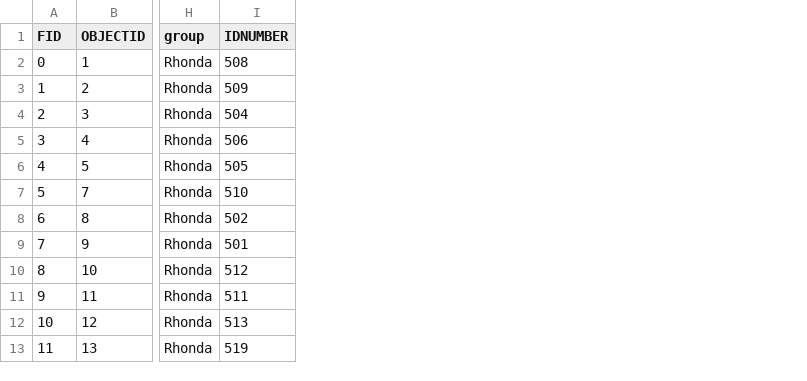
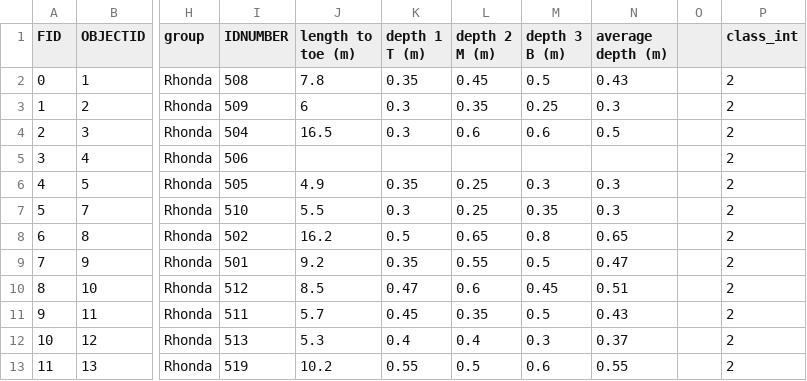
Before and after one commit to marynsanders/surfProject, a CSV file: landslide_geometry/rhonda_classified.csv, drawn as a sheet; only a part is shown, gaps mark what is left out; the diff names each change by its address in the sheet, - before the commit and + after, or states it on an @@ line.

```diff
--- a/landslide_geometry/rhonda_classified.csv
+++ b/landslide_geometry/rhonda_classified.csv
+column J (length to toe (m)), rows 2-13: 7.8 | 6 | 16.5 |  | 4.9 | 5.5 | 16.2 | 9.2 | 8.5 | 5.7 | 5.3 | 10.2
+column K (depth 1 T (m)), rows 2-13: 0.35 | 0.3 | 0.3 |  | 0.35 | 0.3 | 0.5 | 0.35 | 0.47 | 0.45 | 0.4 | 0.55
+column L (depth 2 M (m)), rows 2-13: 0.45 | 0.35 | 0.6 |  | 0.25 | 0.25 | 0.65 | 0.55 | 0.6 | 0.35 | 0.4 | 0.5
+column M (depth 3 B (m)), rows 2-13: 0.5 | 0.25 | 0.6 |  | 0.3 | 0.35 | 0.8 | 0.5 | 0.45 | 0.5 | 0.3 | 0.6
+column N (average depth (m)), rows 2-13: 0.43 | 0.3 | 0.5 |  | 0.3 | 0.3 | 0.65 | 0.47 | 0.51 | 0.43 | 0.37 | 0.55
+column O, empty
+column P (class_int), rows 2-13: all 2
```
Also changed, not shown: landslide_geometry/geologic_unit_geom.csv, 26 other files.
